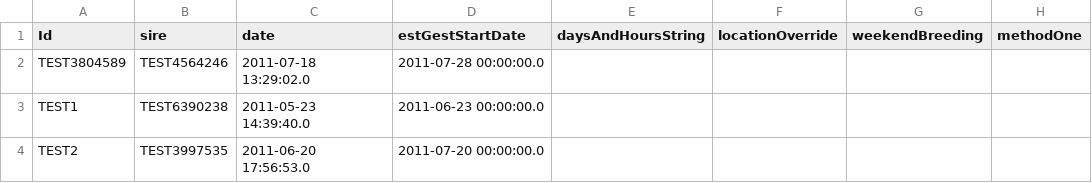
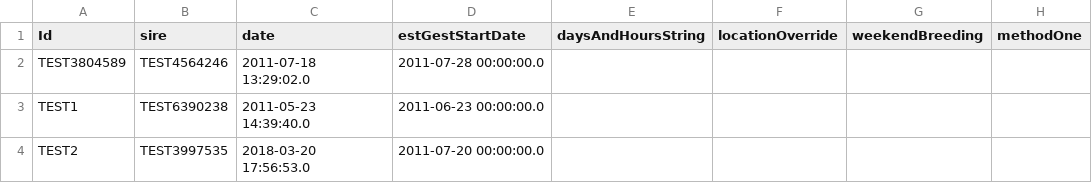
Before and after one commit to LabKey/cnprcEHRModules, a TSV file: cnprc_ehr/resources/referenceStudy/datasets/dataset2001.tsv, drawn as a sheet; only a part is shown; the diff names each change by its address in the sheet, - before the commit and + after, or states it on an @@ line.

Commit message:
Spec ID: 33227 : Automation for breeding observation.

```diff
--- a/cnprc_ehr/resources/referenceStudy/datasets/dataset2001.tsv
+++ b/cnprc_ehr/resources/referenceStudy/datasets/dataset2001.tsv
-C4 (date): 2011-06-20 17:56:53.0
+C4 (date): 2018-03-20 17:56:53.0
```
Also changed, not shown: 1 other file.
